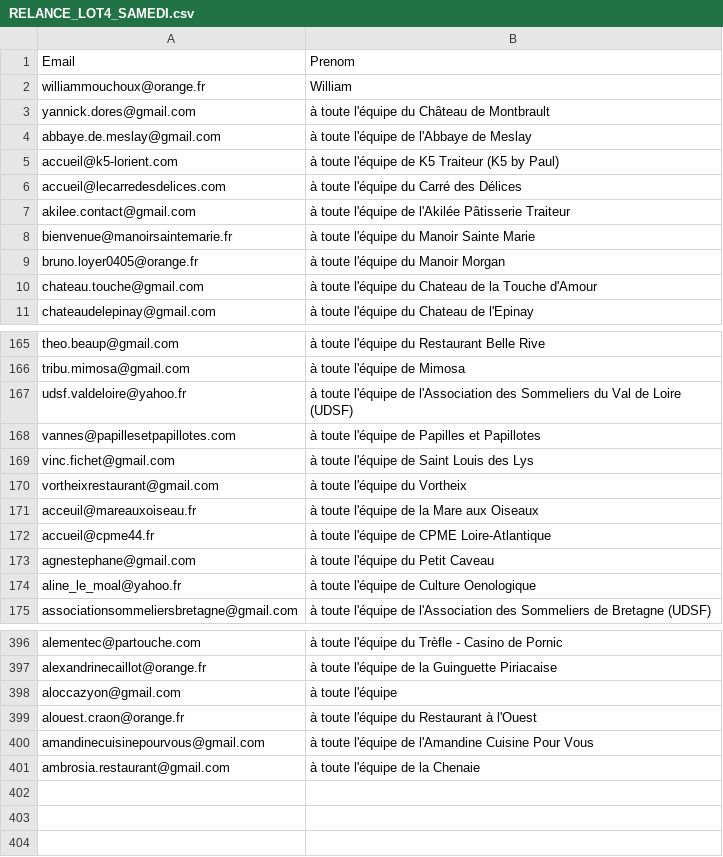
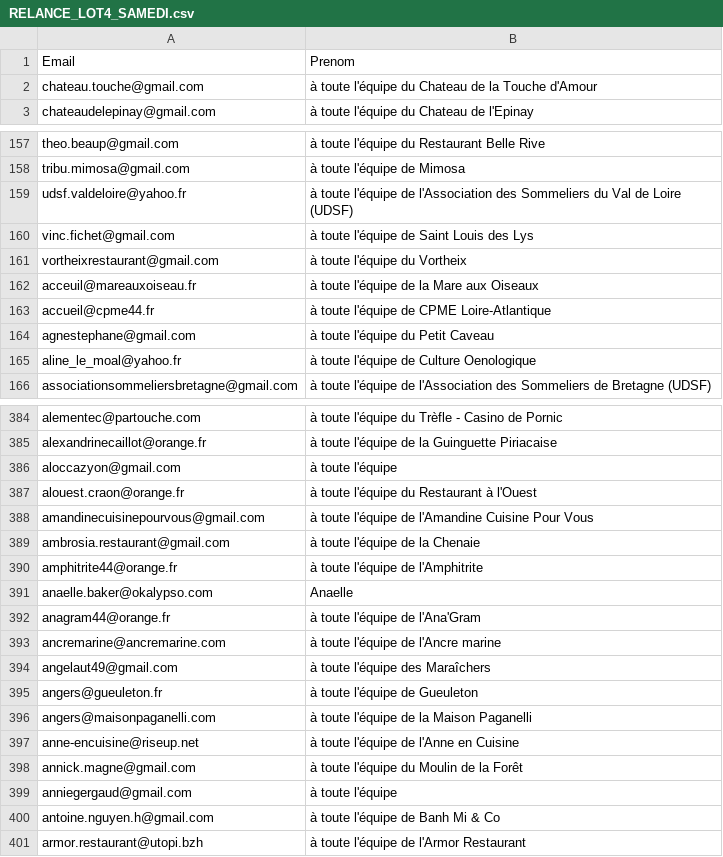
Before and after one commit to paudrysakho-collab/claude-A-TEST-1, a CSV file: RELANCE_LOT4_SAMEDI.csv, drawn as a sheet; only a part is shown, gaps mark what is left out; the diff covers the shown part only.

```diff
--- a/RELANCE_LOT4_SAMEDI.csv
+++ b/RELANCE_LOT4_SAMEDI.csv
@@ -1,10 +1,2 @@
 Email,Prenom
-williammouchoux@orange.fr,William
-yannick.dores@gmail.com,à toute l'équipe du Château de Montbrault
-abbaye.de.meslay@gmail.com,à toute l'équipe de l'Abbaye de Meslay
-accueil@k5-lorient.com,à toute l'équipe de K5 Traiteur (K5 by Paul)
-accueil@lecarredesdelices.com,à toute l'équipe du Carré des Délices
-akilee.contact@gmail.com,à toute l'équipe de l'Akilée Pâtisserie Traiteur
-bienvenue@manoirsaintemarie.fr,à toute l'équipe du Manoir Sainte Marie
-bruno.loyer0405@orange.fr,à toute l'équipe du Manoir Morgan
 chateau.touche@gmail.com,à toute l'équipe du Chateau de la Touche d'Amour
@@ -167,3 +159,2 @@ tribu.mimosa@gmail.com,à toute l'équipe de Mimosa
 udsf.valdeloire@yahoo.fr,à toute l'équipe de l'Association des Sommeliers du Val de Loire (UDSF)
-vannes@papillesetpapillotes.com,à toute l'équipe de Papilles et Papillotes
 vinc.fichet@gmail.com,à toute l'équipe de Saint Louis des Lys
@@ -401 +389,13 @@ amandinecuisinepourvous@gmail.com,à toute l'équipe de l'Amandine Cuisine Pour
 ambrosia.restaurant@gmail.com,à toute l'équipe de la Chenaie
+amphitrite44@orange.fr,à toute l'équipe de l'Amphitrite
+anaelle.baker@okalypso.com,Anaelle
+anagram44@orange.fr,à toute l'équipe de l'Ana'Gram
+ancremarine@ancremarine.com,à toute l'équipe de l'Ancre marine
+angelaut49@gmail.com,à toute l'équipe des Maraîchers
+angers@gueuleton.fr,à toute l'équipe de Gueuleton
+angers@maisonpaganelli.com,à toute l'équipe de la Maison Paganelli
+anne-encuisine@riseup.net,à toute l'équipe de l'Anne en Cuisine
+annick.magne@gmail.com,à toute l'équipe du Moulin de la Forêt
+anniegergaud@gmail.com,à toute l'équipe
+antoine.nguyen.h@gmail.com,à toute l'équipe de Banh Mi & Co
+armor.restaurant@utopi.bzh,à toute l'équipe de l'Armor Restaurant
```
Also changed, not shown: 3 removed rows elsewhere in this file, RELANCE_DETAILS.csv, RELANCE_LOT1_MERCREDI.csv, 3 other files.
